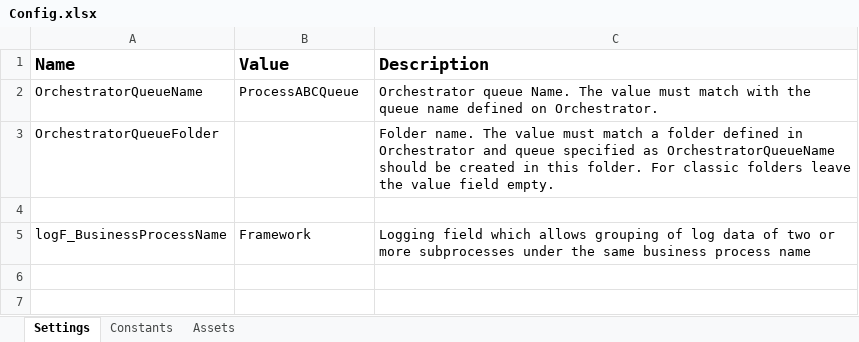
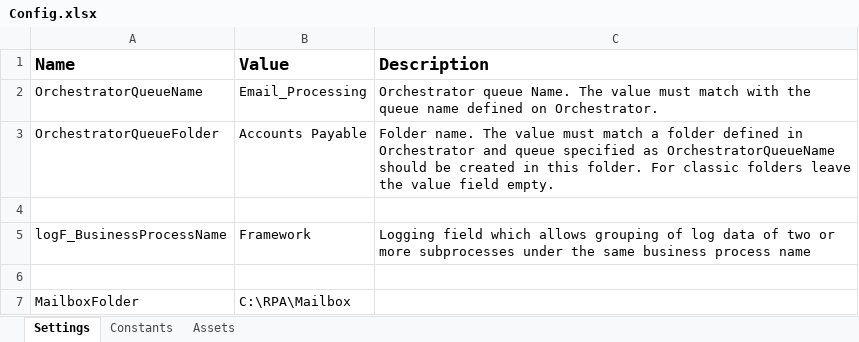
Before and after one commit to mo-automation-projects/UiPath, an Excel workbook: Email Processing/Data/Config.xlsx, sheet Settings, drawn as a sheet; values as stored, in another font and other column widths than the file's, no borders; the diff names each change by its address in the sheet, - before the commit and + after, or states it on an @@ line.

Commit message:
Update config

```diff
--- a/Email Processing/Data/Config.xlsx (sheet Settings)
+++ b/Email Processing/Data/Config.xlsx (sheet Settings)
-B2 (Value): ProcessABCQueue
+B2 (Value): Email_Processing
-B3 (Value): (empty)
+B3 (Value): Accounts Payable
+row 6: (empty)
+row 7: MailboxFolder | C:\RPA\Mailbox
```
Also changed, not shown: RegEx Document Processing Demo/Data/Config.xlsx.
